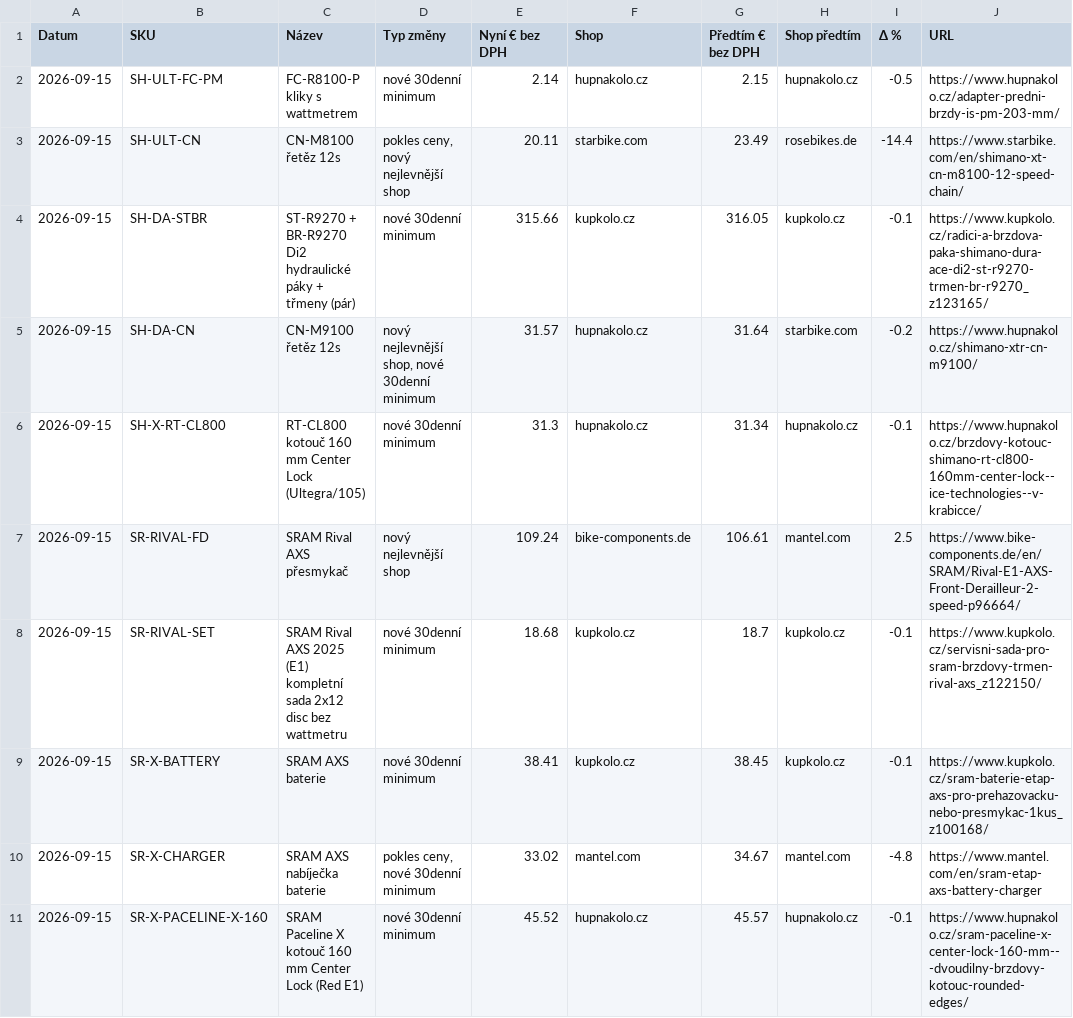
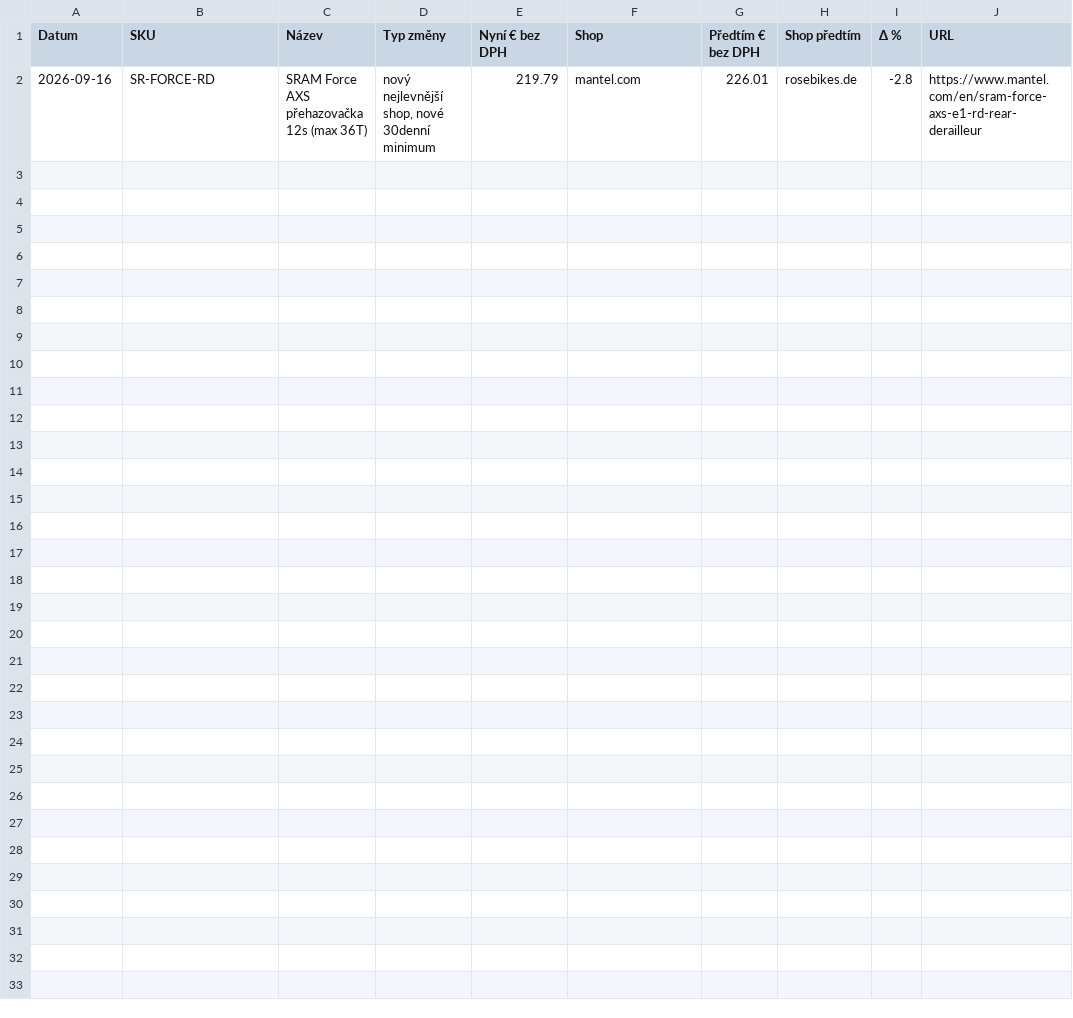
Before and after one commit to Velomania-sro/pricebot-eu, a CSV file: data/changes.csv, drawn as a sheet; removed rows and columns are numbered as before the commit, all else as after; the diff names each change by its address in the sheet, - before the commit and + after, or states it on an @@ line.

```diff
--- a/data/changes.csv
+++ b/data/changes.csv
-row 2: 2026-09-15 | SH-ULT-FC-PM | FC-R8100-P kliky s wattmetrem | nové 30denní minimum | 2.14 | hupnakolo.cz | 2.15 | hupnakolo.cz | -0.5 | https://www.hupnakolo.cz/adapter-predni-brzdy-is-pm-203-mm/
-row 3: 2026-09-15 | SH-ULT-CN | CN-M8100 řetěz 12s | pokles ceny, nový nejlevnější shop | 20.11 | starbike.com | 23.49 | rosebikes.de | -14.4 | https://www.starbike.com/en/shimano-xt-cn-m8100-12-speed-chain/
-row 4: 2026-09-15 | SH-DA-STBR | ST-R9270 + BR-R9270 Di2 hydraulické páky + třmeny (pár) | nové 30denní minimum | 315.66 | kupkolo.cz | 316.05 | kupkolo.cz | -0.1 | https://www.kupkolo.cz/radici-a-brzdova-paka-shimano-dura-ace-di2-st-r9270-trmen-br-r9270_z123165/
-row 5: 2026-09-15 | SH-DA-CN | CN-M9100 řetěz 12s | nový nejlevnější shop, nové 30denní minimum | 31.57 | hupnakolo.cz | 31.64 | starbike.com | -0.2 | https://www.hupnakolo.cz/shimano-xtr-cn-m9100/
-row 6: 2026-09-15 | SH-X-RT-CL800 | RT-CL800 kotouč 160 mm Center Lock (Ultegra/105) | nové 30denní minimum | 31.3 | hupnakolo.cz | 31.34 | hupnakolo.cz | -0.1 | https://www.hupnakolo.cz/brzdovy-kotouc-shimano-rt-cl800-160mm-center-lock--ice-technologies--v-krabicce/
-row 7: 2026-09-15 | SR-RIVAL-FD | SRAM Rival AXS přesmykač | nový nejlevnější shop | 109.24 | bike-components.de | 106.61 | mantel.com | 2.5 | https://www.bike-components.de/en/SRAM/Rival-E1-AXS-Front-Derailleur-2-speed-p96664/
-row 8: 2026-09-15 | SR-RIVAL-SET | SRAM Rival AXS 2025 (E1) kompletní sada 2x12 disc bez wattmetru | nové 30denní minimum | 18.68 | kupkolo.cz | 18.7 | kupkolo.cz | -0.1 | https://www.kupkolo.cz/servisni-sada-pro-sram-brzdovy-trmen-rival-axs_z122150/
-row 9: 2026-09-15 | SR-X-BATTERY | SRAM AXS baterie | nové 30denní minimum | 38.41 | kupkolo.cz | 38.45 | kupkolo.cz | -0.1 | https://www.kupkolo.cz/sram-baterie-etap-axs-pro-prehazovacku-nebo-presmykac-1kus_z100168/
-row 10: 2026-09-15 | SR-X-CHARGER | SRAM AXS nabíječka baterie | pokles ceny, nové 30denní minimum | 33.02 | mantel.com | 34.67 | mantel.com | -4.8 | https://www.mantel.com/en/sram-etap-axs-battery-charger
-row 11: 2026-09-15 | SR-X-PACELINE-X-160 | SRAM Paceline X kotouč 160 mm Center Lock (Red E1) | nové 30denní minimum | 45.52 | hupnakolo.cz | 45.57 | hupnakolo.cz | -0.1 | https://www.hupnakolo.cz/sram-paceline-x-center-lock-160-mm---dvoudilny-brzdovy-kotouc-rounded-edges/
+row 2: 2026-09-16 | SR-FORCE-RD | SRAM Force AXS přehazovačka 12s (max 36T) | nový nejlevnější shop, nové 30denní minimum | 219.79 | mantel.com | 226.01 | rosebikes.de | -2.8 | https://www.mantel.com/en/sram-force-axs-e1-rd-rear-derailleur
```
Also changed, not shown: data/detail.csv, data/matrix.csv, 6 other files.
